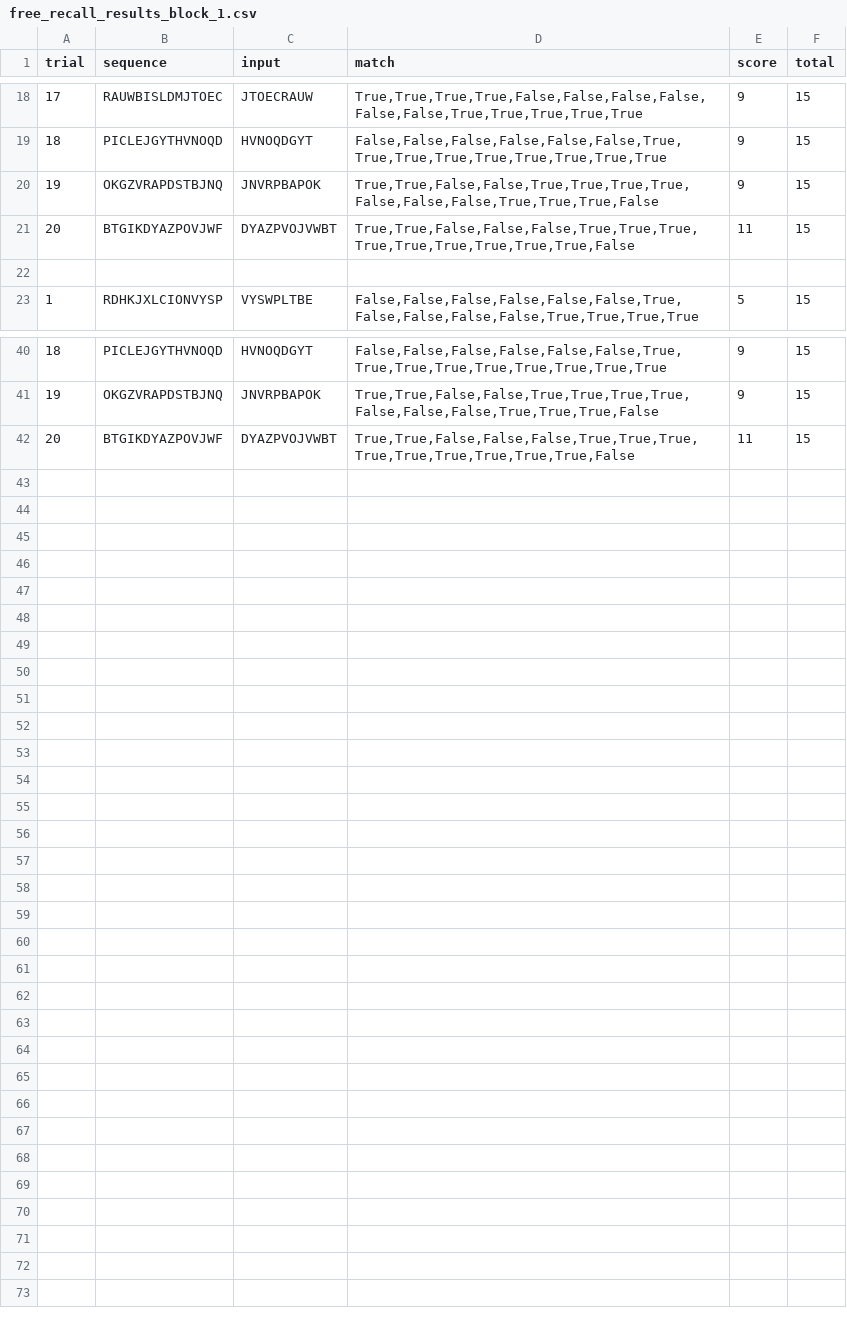
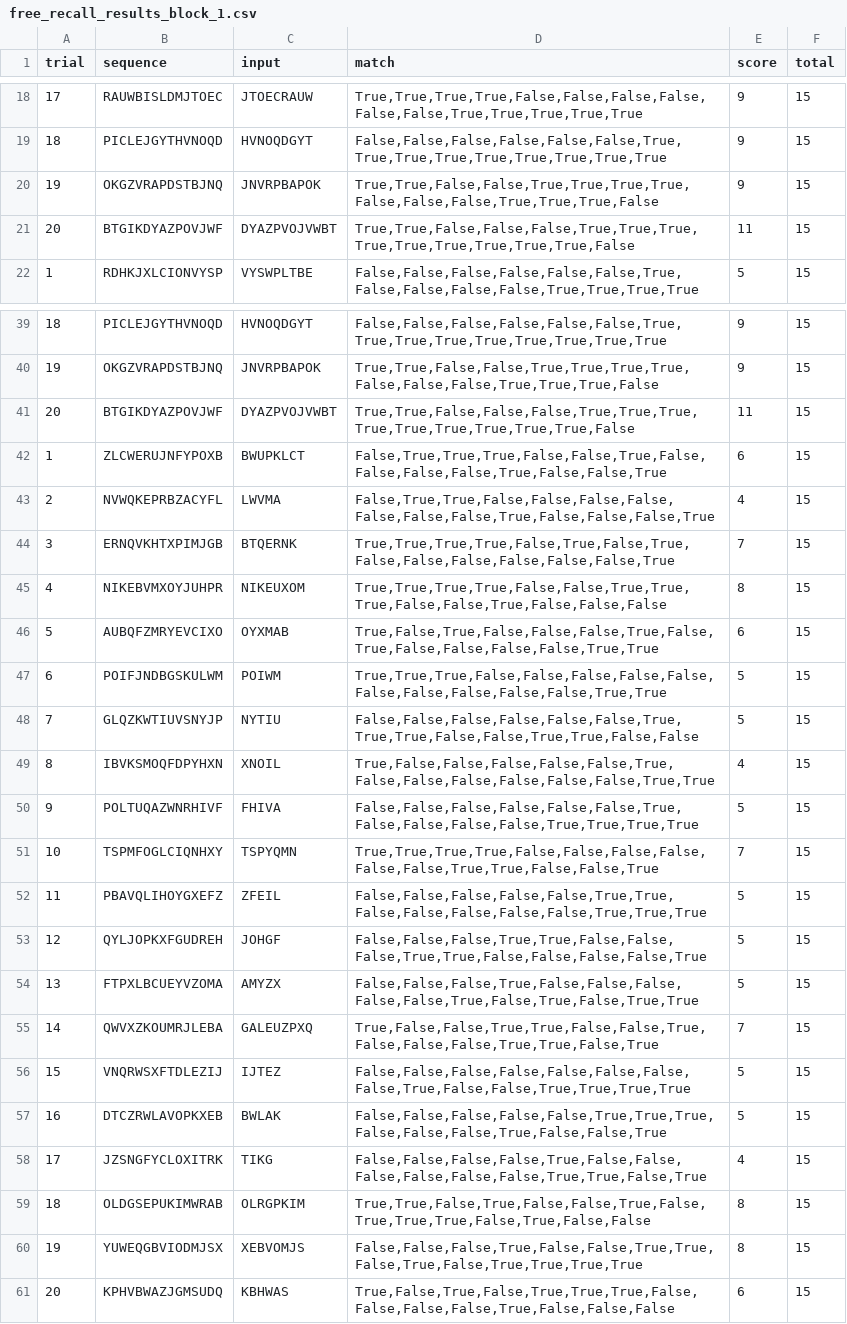
Before and after one commit to WilliamKentoRasmussen/experiment01, a CSV file: free_recall_results_block_1.csv, drawn as a sheet; only a part is shown, gaps mark what is left out.

Commit message:
FINAL Update

```diff
--- a/free_recall_results_block_1.csv
+++ b/free_recall_results_block_1.csv
@@ -21,3 +21,2 @@ trial,sequence,input,match,score,total
 20,BTGIKDYAZPOVJWF,DYAZPVOJVWBT,"True,True,False,False,False,True,True,True,True,True,True,True,True,True,False",11,15
-
 1,RDHKJXLCIONVYSP,VYSWPLTBE,"False,False,False,False,False,False,True,False,False,False,False,True,True,True,True",5,15
@@ -42 +41,21 @@ trial,sequence,input,match,score,total
 20,BTGIKDYAZPOVJWF,DYAZPVOJVWBT,"True,True,False,False,False,True,True,True,True,True,True,True,True,True,False",11,15
+1,ZLCWERUJNFYPOXB,BWUPKLCT,"False,True,True,True,False,False,True,False,False,False,False,True,False,False,True",6,15
+2,NVWQKEPRBZACYFL,LWVMA,"False,True,True,False,False,False,False,False,False,False,True,False,False,False,True",4,15
+3,ERNQVKHTXPIMJGB,BTQERNK,"True,True,True,True,False,True,False,True,False,False,False,False,False,False,True",7,15
+4,NIKEBVMXOYJUHPR,NIKEUXOM,"True,True,True,True,False,False,True,True,True,False,False,True,False,False,False",8,15
+5,AUBQFZMRYEVCIXO,OYXMAB,"True,False,True,False,False,False,True,False,True,False,False,False,False,True,True",6,15
+6,POIFJNDBGSKULWM,POIWM,"True,True,True,False,False,False,False,False,False,False,False,False,False,True,True",5,15
+7,GLQZKWTIUVSNYJP,NYTIU,"False,False,False,False,False,False,True,True,True,False,False,True,True,False,False",5,15
+8,IBVKSMOQFDPYHXN,XNOIL,"True,False,False,False,False,False,True,False,False,False,False,False,False,True,True",4,15
+9,POLTUQAZWNRHIVF,FHIVA,"False,False,False,False,False,False,True,False,False,False,False,True,True,True,True",5,15
+10,TSPMFOGLCIQNHXY,TSPYQMN,"True,True,True,True,False,False,False,False,False,False,True,True,False,False,True",7,15
+11,PBAVQLIHOYGXEFZ,ZFEIL,"False,False,False,False,False,True,True,False,False,False,False,False,True,True,True",5,15
+12,QYLJOPKXFGUDREH,JOHGF,"False,False,False,True,True,False,False,False,True,True,False,False,False,False,True",5,15
+13,FTPXLBCUEYVZOMA,AMYZX,"False,False,False,True,False,False,False,False,False,True,False,True,False,True,True",5,15
+14,QWVXZKOUMRJLEBA,GALEUZPXQ,"True,False,False,True,True,False,False,True,False,False,False,True,True,False,True",7,15
+15,VNQRWSXFTDLEZIJ,IJTEZ,"False,False,False,False,False,False,False,False,True,False,False,True,True,True,True",5,15
+16,DTCZRWLAVOPKXEB,BWLAK,"False,False,False,False,False,True,True,True,False,False,False,True,False,False,True",5,15
+17,JZSNGFYCLOXITRK,TIKG,"False,False,False,False,True,False,False,False,False,False,False,True,True,False,True",4,15
+18,OLDGSEPUKIMWRAB,OLRGPKIM,"True,True,False,True,False,False,True,False,True,True,True,False,True,False,False",8,15
+19,YUWEQGBVIODMJSX,XEBVOMJS,"False,False,False,True,False,False,True,True,False,True,False,True,True,True,True",8,15
+20,KPHVBWAZJGMSUDQ,KBHWAS,"True,False,True,False,True,True,True,False,False,False,False,True,False,False,False",6,15
```
